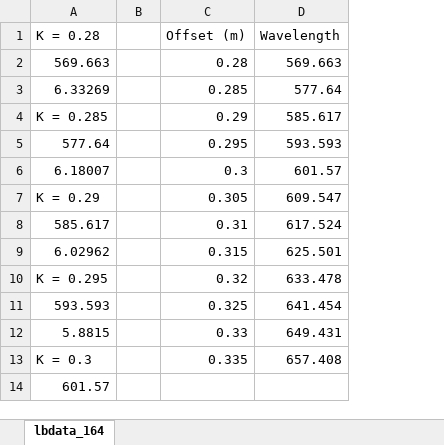
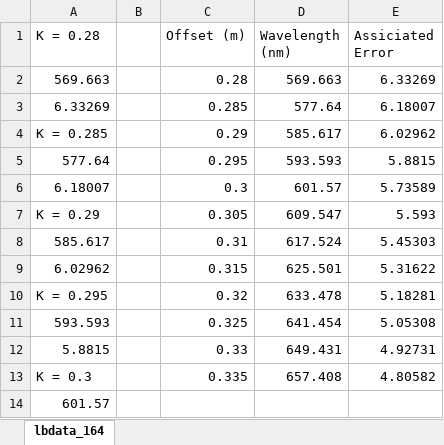
Before and after one commit to robosicotte/lab2, an Excel workbook: lbdata_164.xlsx, sheet lbdata_164, drawn as a sheet; only a part is shown; values as stored, in another font and other column widths than the file's, no borders; the diff names each change by its address in the sheet, - before the commit and + after, or states it on an @@ line.

Commit message:
Add files via upload

```diff
--- a/lbdata_164.xlsx (sheet lbdata_164)
+++ b/lbdata_164.xlsx (sheet lbdata_164)
+column E (Assiciated Error), rows 2-13: 6.33269 | 6.18007 | 6.02962 | 5.8815 | 5.73589 | 5.593 | 5.45303 | 5.31622 | 5.18281 | 5.05308 | 4.92731 | 4.80582
-D1: Wavelength
+D1: Wavelength (nm)
```
